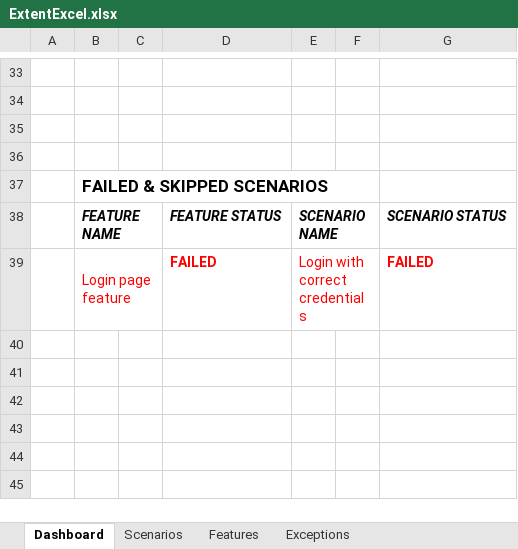
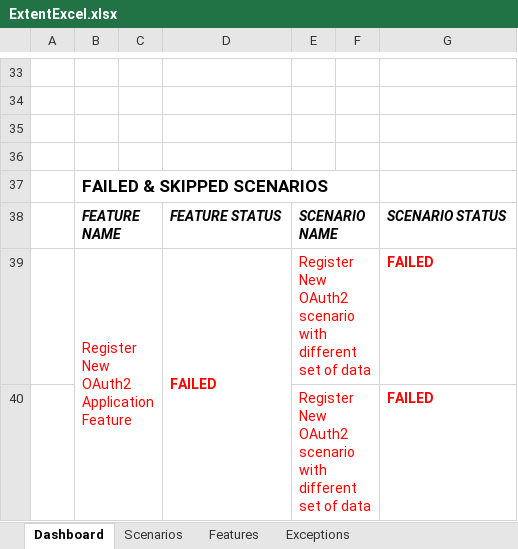
Before and after one commit to ssaisrinivas/CucumberSeleniumPOMDemo, an Excel workbook: CucumberSeleniumPOMDemo/test-output/Excel/ExtentExcel.xlsx, sheet Dashboard, drawn as a sheet; only a part is shown, gaps mark what is left out; values as stored, in another font and other column widths than the file's, no borders; charts and pictures not drawn; the diff names each change by its address in the sheet, - before the commit and + after, or states it on an @@ line.

```diff
--- a/CucumberSeleniumPOMDemo/test-output/Excel/ExtentExcel.xlsx (sheet Dashboard)
+++ b/CucumberSeleniumPOMDemo/test-output/Excel/ExtentExcel.xlsx (sheet Dashboard)
-B39: Login page feature
+B39: Register New OAuth2 Application Feature
+D39:D40 merged
-E39: Login with correct credentials
+E39: Register New OAuth2 scenario with different set of data
+row 40:  |  |  |  | Register New OAuth2 scenario with different set of data |  | FAILED
```
Also changed, not shown: sheet Scenarios, sheet Features, sheet Exceptions, charts or pictures, 12 other files.
